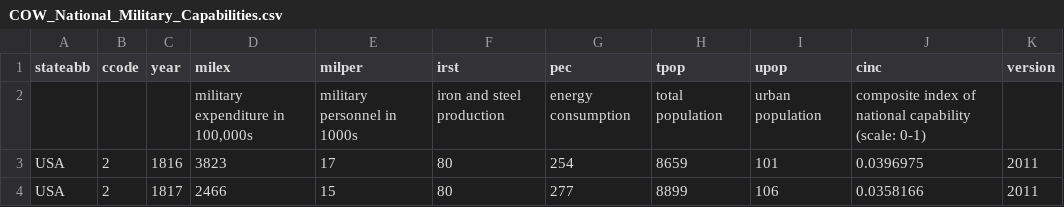
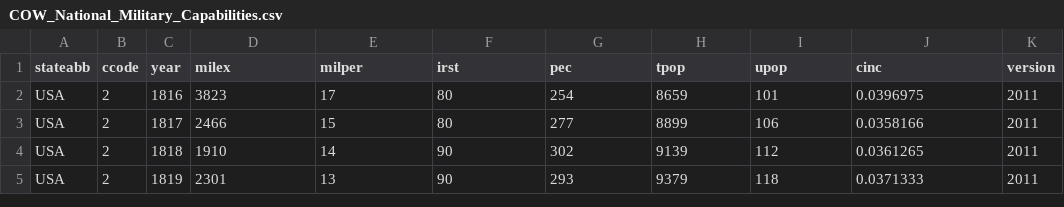
Before and after one commit to nrunesha/cowplusonlinebeta.github.io, a CSV file: datafiles_csv/preloaded_datasets/COW_National_Military_Capabilities.csv, drawn as a sheet; only a part is shown; the shorter side is filled out with more unchanged rows; the diff names each change by its address in the sheet, - before the commit and + after, or states it on an @@ line.

```diff
--- a/datafiles_csv/preloaded_datasets/COW_National_Military_Capabilities.csv
+++ b/datafiles_csv/preloaded_datasets/COW_National_Military_Capabilities.csv
-row 2:  |  |  | military expenditure in 100,000s | military personnel in 1000s | iron and steel production | energy consumption | total population | urban population | composite index of national capability (scale: 0-1)
```
Also changed, not shown: datafiles_csv/preloaded_datasets/COW_Major_Powers_2022.csv, datafiles_csv/preloaded_datasets/COW_World_Religions.csv, 11 other files.
